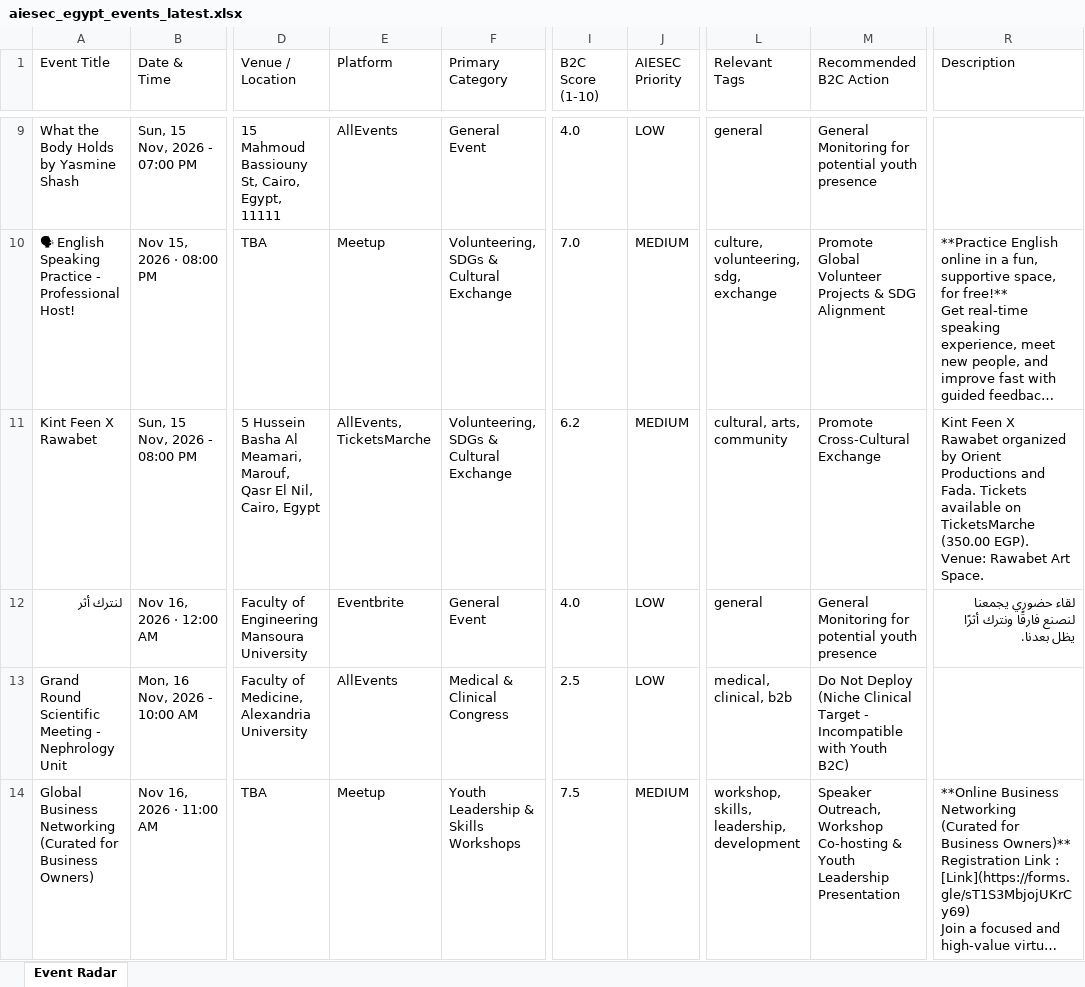
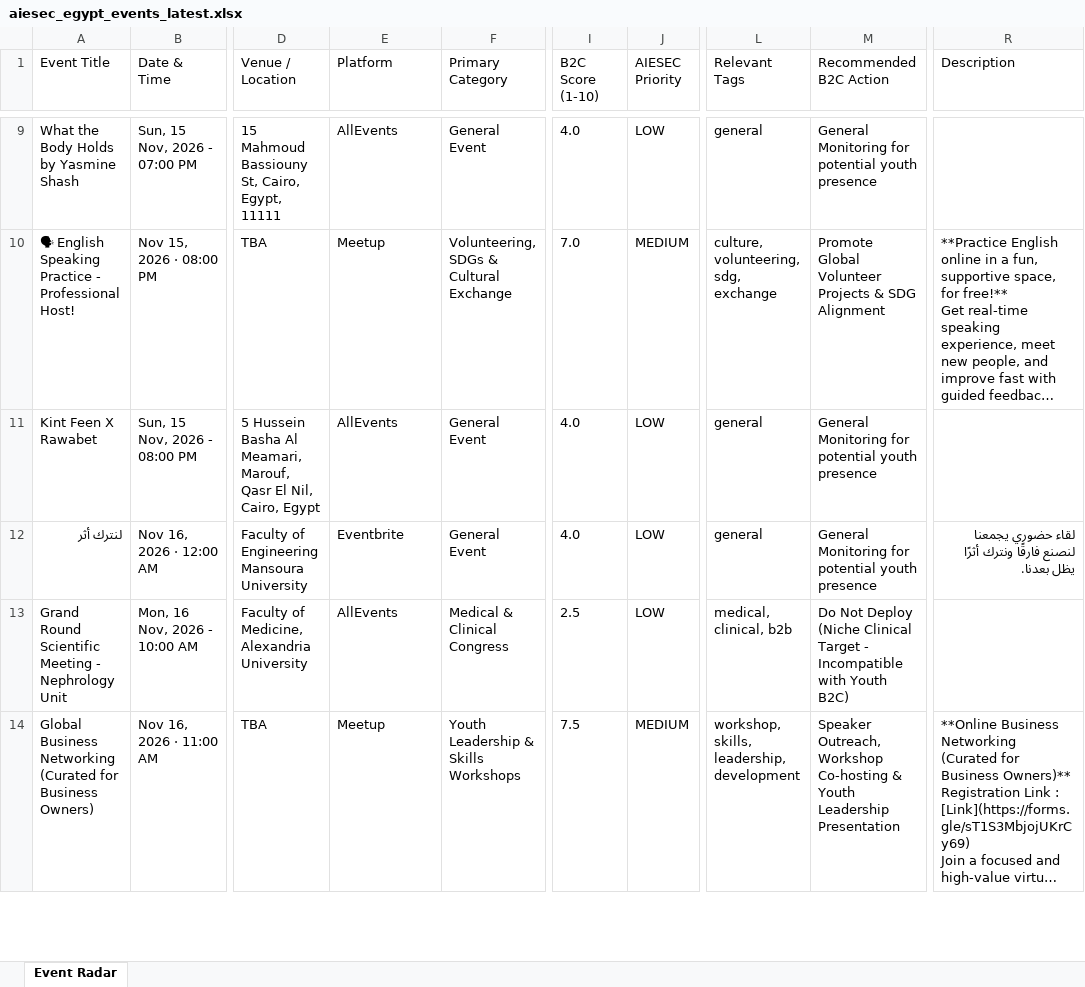
Before and after one commit to abdelrahmanmotazz/aiesec-event-radar, an Excel workbook: data/aiesec_egypt_events_latest.xlsx, sheet Event Radar, drawn as a sheet; only a part is shown, gaps mark what is left out; long unchanged cells end in …; values as stored, in another font and other column widths than the file's, no borders; the diff covers the shown part only; the diff names each change by its address in the sheet, - before the commit and + after, or states it on an @@ line.

```diff
--- a/data/aiesec_egypt_events_latest.xlsx (sheet Event Radar)
+++ b/data/aiesec_egypt_events_latest.xlsx (sheet Event Radar)
-E11 (Platform): AllEvents, TicketsMarche
+E11 (Platform): AllEvents
-F11 (Primary Category): Volunteering, SDGs & Cultural Exchange
+F11 (Primary Category): General Event
-I11 (B2C Score (1-10)): 6.2
+I11 (B2C Score (1-10)): 4.0
-J11 (AIESEC Priority): MEDIUM
+J11 (AIESEC Priority): LOW
-L11 (Relevant Tags): cultural, arts, community
+L11 (Relevant Tags): general
-M11 (Recommended B2C Action): Promote Cross-Cultural Exchange
+M11 (Recommended B2C Action): General Monitoring for potential youth presence
-R11 (Description): Kint Feen X Rawabet organized by Orient Productions and Fada. Tickets available on TicketsMarche (350.00 EGP). Venue: Rawabet Art Space.
+R11 (Description): (empty)
```
Also changed, not shown: 7 added rows, 1 removed row, 7 moved rows and 16 edited cells elsewhere in this sheet, data/egypt_b2c_events_latest.xlsx, docs/data/aiesec_egypt_events_latest.xlsx, 10 other files.
